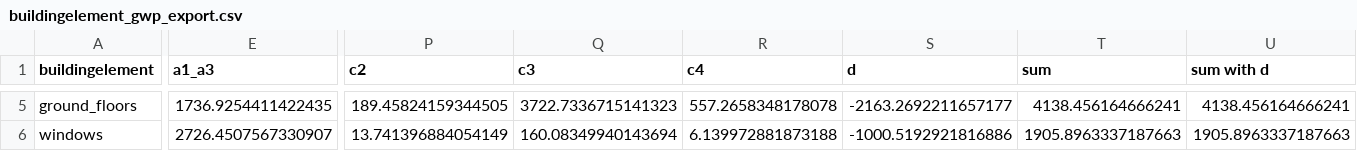
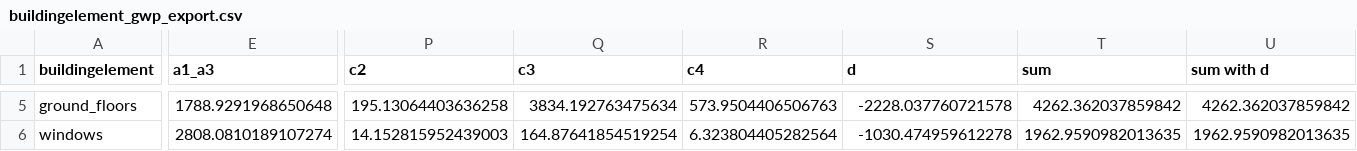
Before and after one commit to RWTH-E3D/Teco, a CSV file: Examples/buildingelement_gwp_export.csv, drawn as a sheet; only a part is shown, gaps mark what is left out; the diff covers the shown part only; the diff names each change by its address in the sheet, - before the commit and + after, or states it on an @@ line.

```diff
--- a/Examples/buildingelement_gwp_export.csv
+++ b/Examples/buildingelement_gwp_export.csv
-E5 (a1_a3): 1736.9254411422435
+E5 (a1_a3): 1788.9291968650648
-P5 (c2): 189.45824159344505
+P5 (c2): 195.13064403636258
-Q5 (c3): 3722.7336715141323
+Q5 (c3): 3834.192763475634
-R5 (c4): 557.2658348178078
+R5 (c4): 573.9504406506763
-S5 (d): -2163.2692211657177
+S5 (d): -2228.037760721578
-T5 (sum): 4138.456164666241
+T5 (sum): 4262.362037859842
-U5 (sum with d): 4138.456164666241
+U5 (sum with d): 4262.362037859842
-E6 (a1_a3): 2726.4507567330907
+E6 (a1_a3): 2808.0810189107274
-P6 (c2): 13.741396884054149
+P6 (c2): 14.152815952439003
-Q6 (c3): 160.08349940143694
+Q6 (c3): 164.87641854519254
-R6 (c4): 6.139972881873188
+R6 (c4): 6.323804405282564
-S6 (d): -1000.5192921816886
+S6 (d): -1030.474959612278
-T6 (sum): 1905.8963337187663
+T6 (sum): 1962.9590982013635
-U6 (sum with d): 1905.8963337187663
+U6 (sum with d): 1962.9590982013635
```
Also changed, not shown: 74 edited cells elsewhere in this file, Examples/building_gwp_export.csv, 3 other files.
